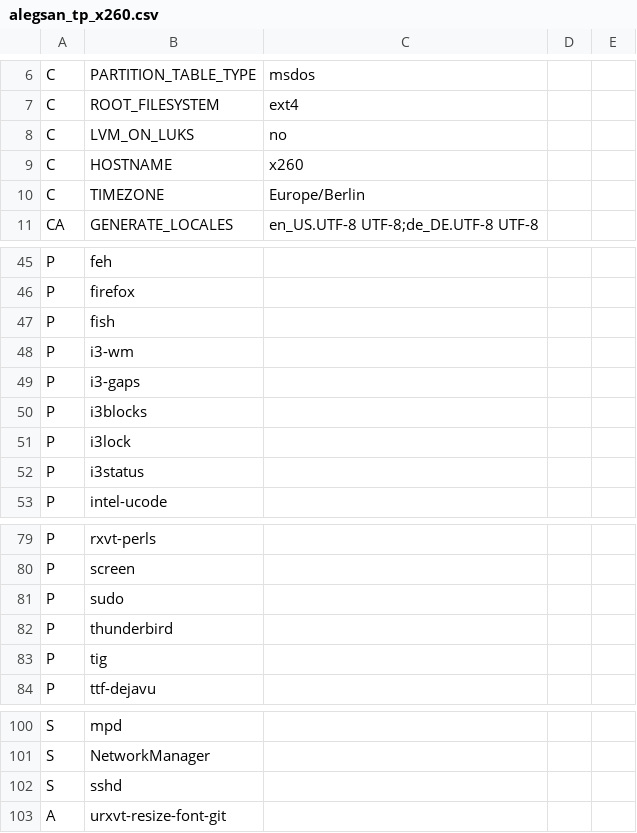
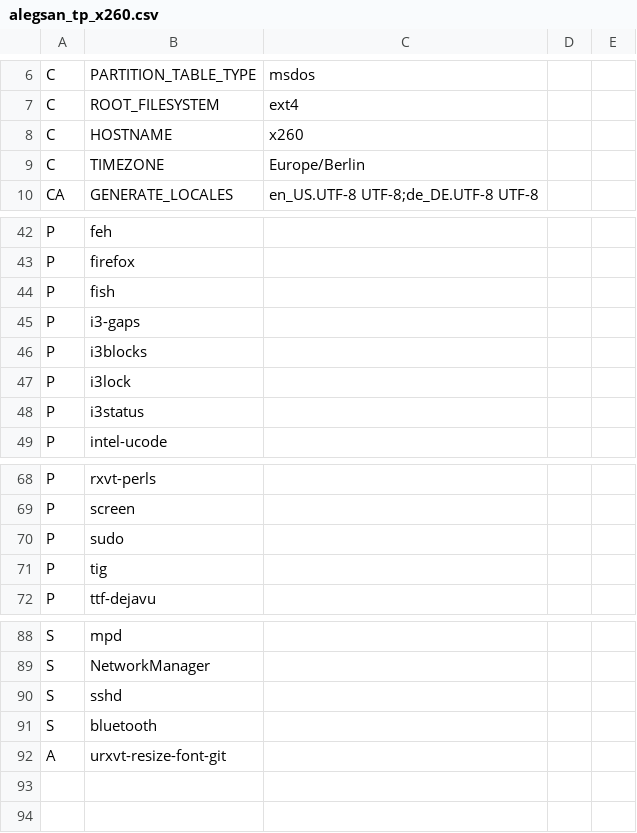
Before and after one commit to schmidtandreas/arch-install, a CSV file: configs/alegsan_tp_x260.csv, drawn as a sheet; only a part is shown, gaps mark what is left out; removed rows and columns are numbered as before the commit, all else as after; the diff covers the shown part only; the diff names each change by its address in the sheet, - before the commit and + after, or states it on an @@ line.

```diff
--- a/configs/alegsan_tp_x260.csv
+++ b/configs/alegsan_tp_x260.csv
-row 8: C | LVM_ON_LUKS | no
-row 48: P | i3-wm
-row 82: P | thunderbird
+row 91: S | bluetooth
```
Also changed, not shown: 1 added row, 10 removed rows and 10 edited cells elsewhere in this file.
